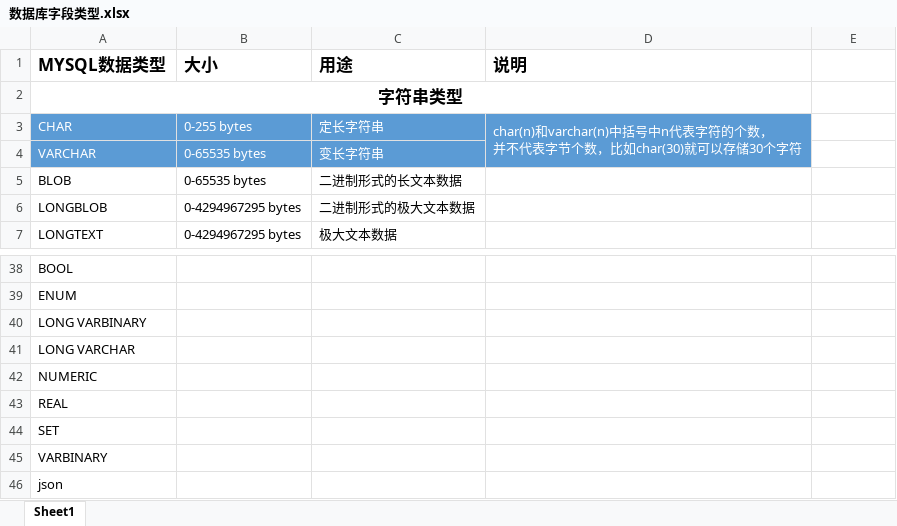
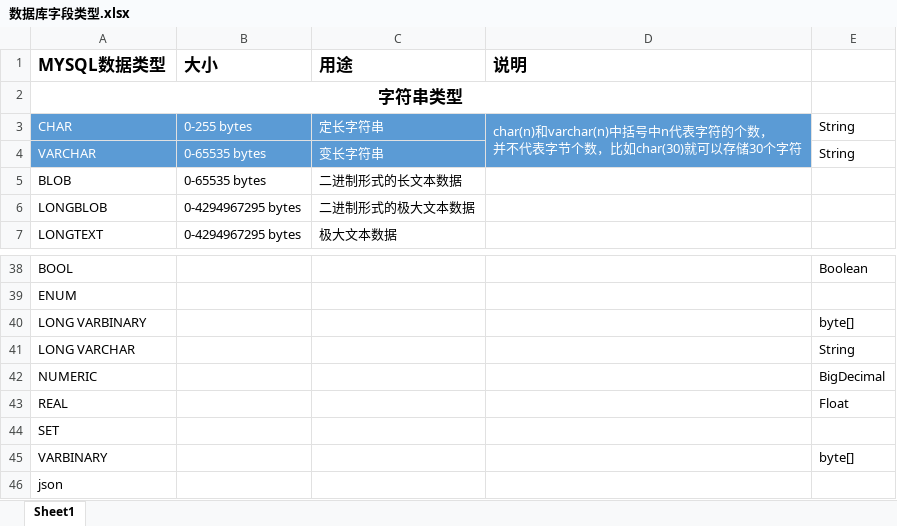
Before and after one commit to mingyang66/SkyDb, an Excel workbook: doc/数据库字段类型.xlsx, sheet Sheet1, drawn as a sheet; only a part is shown, gaps mark what is left out; values as stored, in another font and other column widths than the file's, no borders; the diff covers the shown part only; the diff names each change by its address in the sheet, - before the commit and + after, or states it on an @@ line.

```diff
--- a/doc/数据库字段类型.xlsx (sheet Sheet1)
+++ b/doc/数据库字段类型.xlsx (sheet Sheet1)
-E3:E4: (empty)
+E3:E4: String
-E38: (empty)
+E38: Boolean
-E40: (empty)
+E40: byte[]
-E41: (empty)
+E41: String
-E42: (empty)
+E42: BigDecimal
-E43: (empty)
+E43: Float
-E45: (empty)
+E45: byte[]
```
Also changed, not shown: 22 edited cells elsewhere in this sheet, 5 other files.
